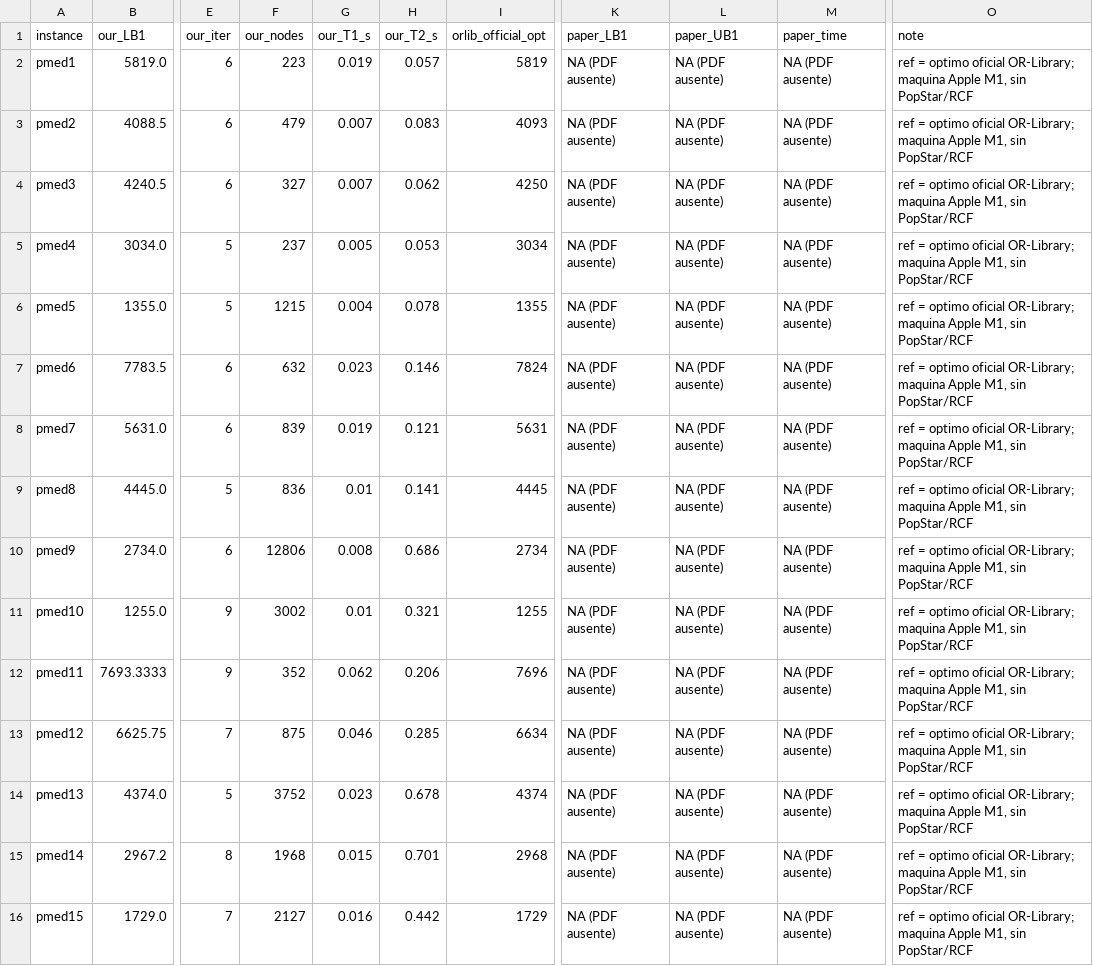
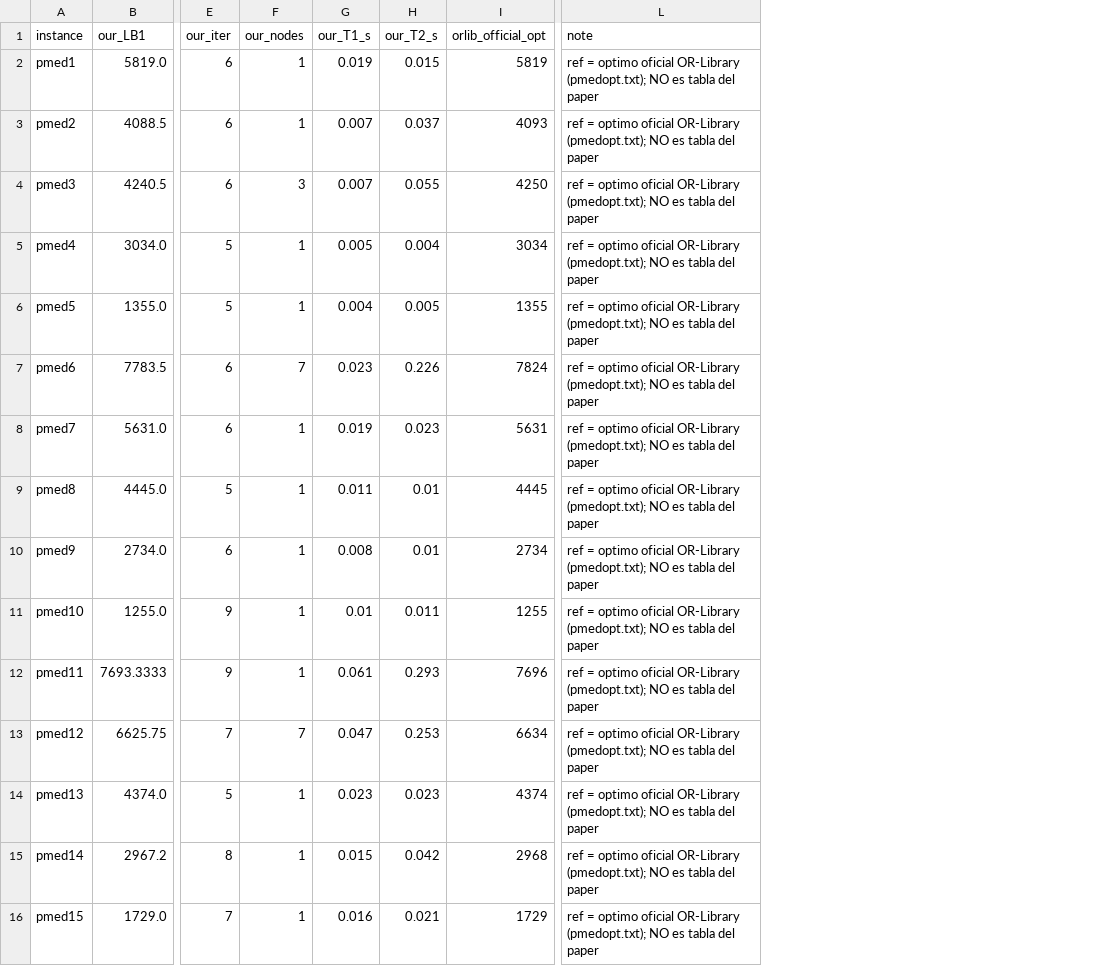
Before and after one commit to alonpena/pmedian-benders, a CSV file: results/orlib_optima_check.csv, drawn as a sheet; only a part is shown, gaps mark what is left out; removed rows and columns are numbered as before the commit, all else as after; the diff names each change by its address in the sheet, - before the commit and + after, or states it on an @@ line.

```diff
--- a/results/orlib_optima_check.csv
+++ b/results/orlib_optima_check.csv
-column K (paper_LB1), rows 2-16: all NA (PDF ausente)
-column L (paper_UB1), rows 2-16: all NA (PDF ausente)
-column M (paper_time), rows 2-16: all NA (PDF ausente)
-F2 (our_nodes): 223
+F2 (our_nodes): 1
-H2 (our_T2_s): 0.057
+H2 (our_T2_s): 0.015
-L2:L16 (note): …optimo oficial OR-Library; maquina Apple M1, sin PopStar/RCF
+L2:L16 (note): …optimo oficial OR-Library (pmedopt.txt); NO es tabla del paper
-F3 (our_nodes): 479
+F3 (our_nodes): 1
-H3 (our_T2_s): 0.083
+H3 (our_T2_s): 0.037
-F4 (our_nodes): 327
+F4 (our_nodes): 3
-H4 (our_T2_s): 0.062
+H4 (our_T2_s): 0.055
-F5 (our_nodes): 237
+F5 (our_nodes): 1
-H5 (our_T2_s): 0.053
+H5 (our_T2_s): 0.004
-F6 (our_nodes): 1215
+F6 (our_nodes): 1
-H6 (our_T2_s): 0.078
+H6 (our_T2_s): 0.005
-F7 (our_nodes): 632
+F7 (our_nodes): 7
-H7 (our_T2_s): 0.146
+H7 (our_T2_s): 0.226
-F8 (our_nodes): 839
+F8 (our_nodes): 1
-H8 (our_T2_s): 0.121
+H8 (our_T2_s): 0.023
-F9 (our_nodes): 836
+F9 (our_nodes): 1
-G9 (our_T1_s): 0.01
+G9 (our_T1_s): 0.011
-H9 (our_T2_s): 0.141
+H9 (our_T2_s): 0.01
-F10 (our_nodes): 12806
+F10 (our_nodes): 1
-H10 (our_T2_s): 0.686
+H10 (our_T2_s): 0.01
-F11 (our_nodes): 3002
+F11 (our_nodes): 1
-H11 (our_T2_s): 0.321
+H11 (our_T2_s): 0.011
-F12 (our_nodes): 352
+F12 (our_nodes): 1
-G12 (our_T1_s): 0.062
+G12 (our_T1_s): 0.061
-H12 (our_T2_s): 0.206
+H12 (our_T2_s): 0.293
-F13 (our_nodes): 875
+F13 (our_nodes): 7
-G13 (our_T1_s): 0.046
+G13 (our_T1_s): 0.047
-H13 (our_T2_s): 0.285
+H13 (our_T2_s): 0.253
-F14 (our_nodes): 3752
+F14 (our_nodes): 1
-H14 (our_T2_s): 0.678
+H14 (our_T2_s): 0.023
-F15 (our_nodes): 1968
+F15 (our_nodes): 1
-H15 (our_T2_s): 0.701
+H15 (our_T2_s): 0.042
-F16 (our_nodes): 2127
+F16 (our_nodes): 1
-H16 (our_T2_s): 0.442
+H16 (our_T2_s): 0.021
```
Also changed, not shown: results/benchmark.csv, 10 other files.
